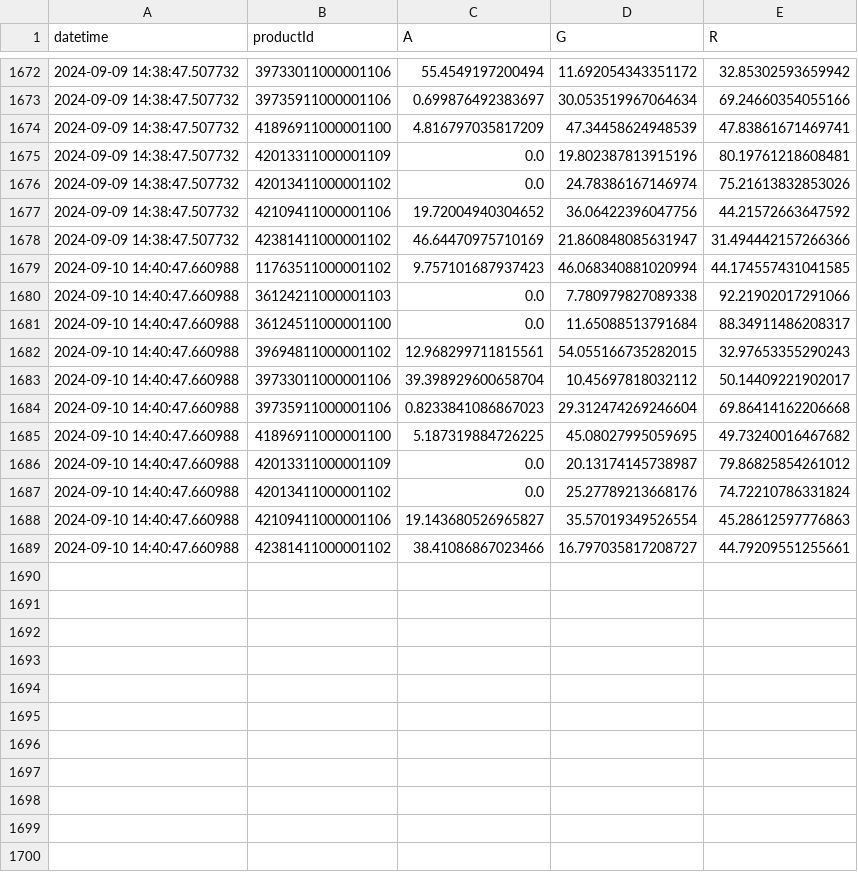
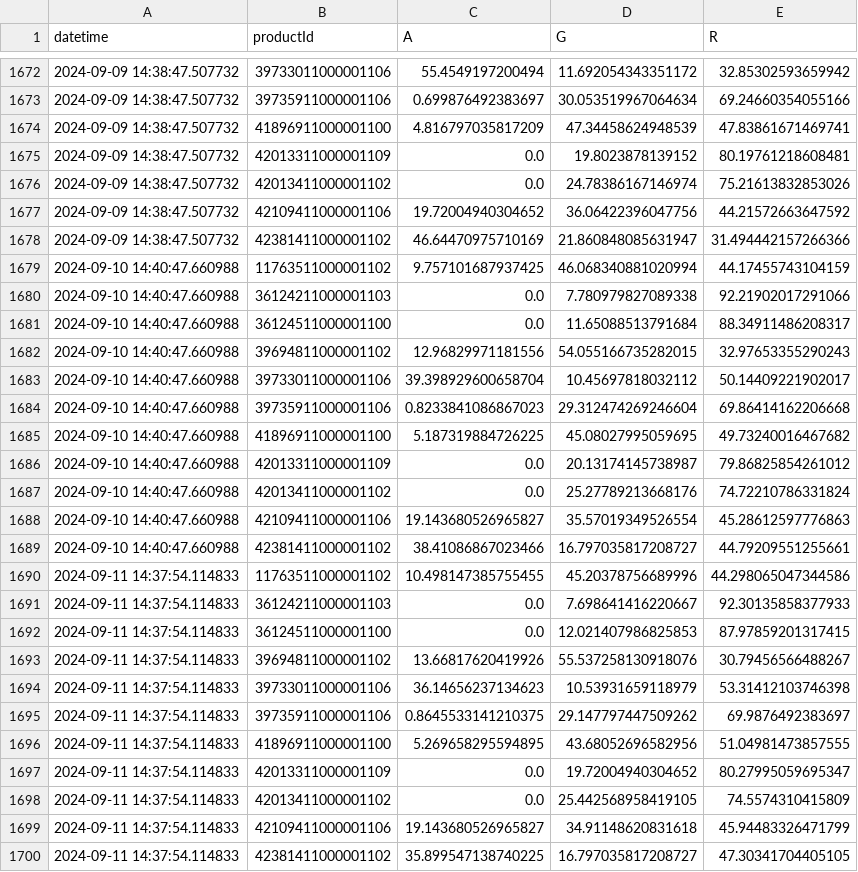
Before and after one commit to sebbacon/boots-scraper, a CSV file: outputs/timeseries.csv, drawn as a sheet; only a part is shown, gaps mark what is left out.

```diff
--- a/outputs/timeseries.csv
+++ b/outputs/timeseries.csv
@@ -1674,3 +1674,3 @@ datetime,productId,A,G,R
 2024-09-09 14:38:47.507732,41896911000001100,4.816797035817209,47.34458624948539,47.83861671469741
-2024-09-09 14:38:47.507732,42013311000001109,0.0,19.802387813915196,80.19761218608481
+2024-09-09 14:38:47.507732,42013311000001109,0.0,19.8023878139152,80.19761218608481
 2024-09-09 14:38:47.507732,42013411000001102,0.0,24.78386167146974,75.21613832853026
@@ -1678,6 +1678,6 @@ datetime,productId,A,G,R
 2024-09-09 14:38:47.507732,42381411000001102,46.64470975710169,21.860848085631947,31.494442157266366
-2024-09-10 14:40:47.660988,11763511000001102,9.757101687937423,46.068340881020994,44.174557431041585
+2024-09-10 14:40:47.660988,11763511000001102,9.757101687937425,46.068340881020994,44.17455743104159
 2024-09-10 14:40:47.660988,36124211000001103,0.0,7.780979827089338,92.21902017291066
 2024-09-10 14:40:47.660988,36124511000001100,0.0,11.65088513791684,88.34911486208317
-2024-09-10 14:40:47.660988,39694811000001102,12.968299711815561,54.055166735282015,32.97653355290243
+2024-09-10 14:40:47.660988,39694811000001102,12.96829971181556,54.055166735282015,32.97653355290243
 2024-09-10 14:40:47.660988,39733011000001106,39.398929600658704,10.45697818032112,50.14409221902017
@@ -1689 +1689,12 @@ datetime,productId,A,G,R
 2024-09-10 14:40:47.660988,42381411000001102,38.41086867023466,16.797035817208727,44.79209551255661
+2024-09-11 14:37:54.114833,11763511000001102,10.498147385755455,45.20378756689996,44.298065047344586
+2024-09-11 14:37:54.114833,36124211000001103,0.0,7.698641416220667,92.30135858377933
+2024-09-11 14:37:54.114833,36124511000001100,0.0,12.021407986825853,87.97859201317415
+2024-09-11 14:37:54.114833,39694811000001102,13.66817620419926,55.537258130918076,30.79456566488267
+2024-09-11 14:37:54.114833,39733011000001106,36.14656237134623,10.53931659118979,53.31412103746398
+2024-09-11 14:37:54.114833,39735911000001106,0.8645533141210375,29.147797447509262,69.9876492383697
+2024-09-11 14:37:54.114833,41896911000001100,5.269658295594895,43.68052696582956,51.04981473857555
+2024-09-11 14:37:54.114833,42013311000001109,0.0,19.72004940304652,80.27995059695347
+2024-09-11 14:37:54.114833,42013411000001102,0.0,25.442568958419105,74.5574310415809
+2024-09-11 14:37:54.114833,42109411000001106,19.143680526965827,34.91148620831618,45.94483326471799
+2024-09-11 14:37:54.114833,42381411000001102,35.899547138740225,16.797035817208727,47.30341704405105
```
Also changed, not shown: outputs/stock_levels_all.csv, 23 other files.
